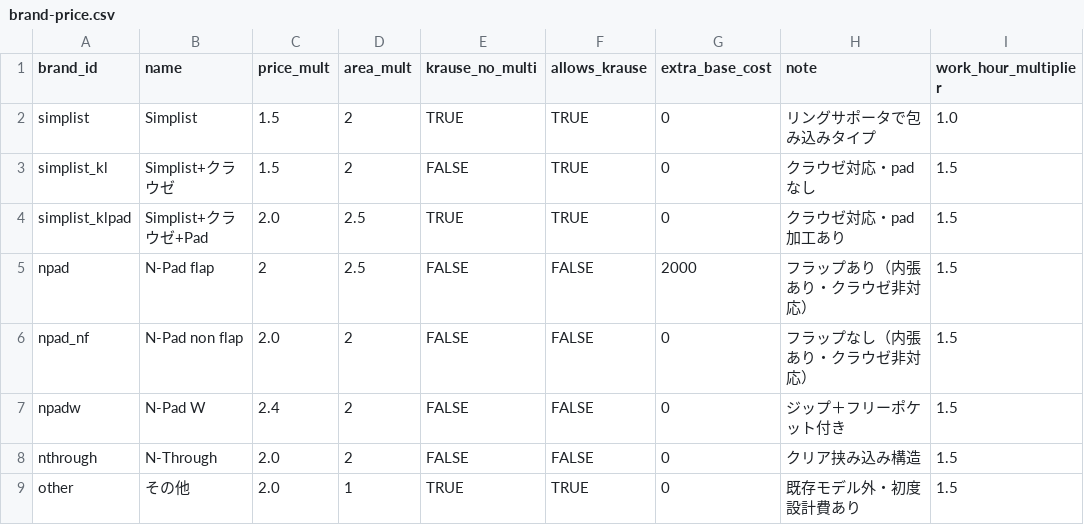
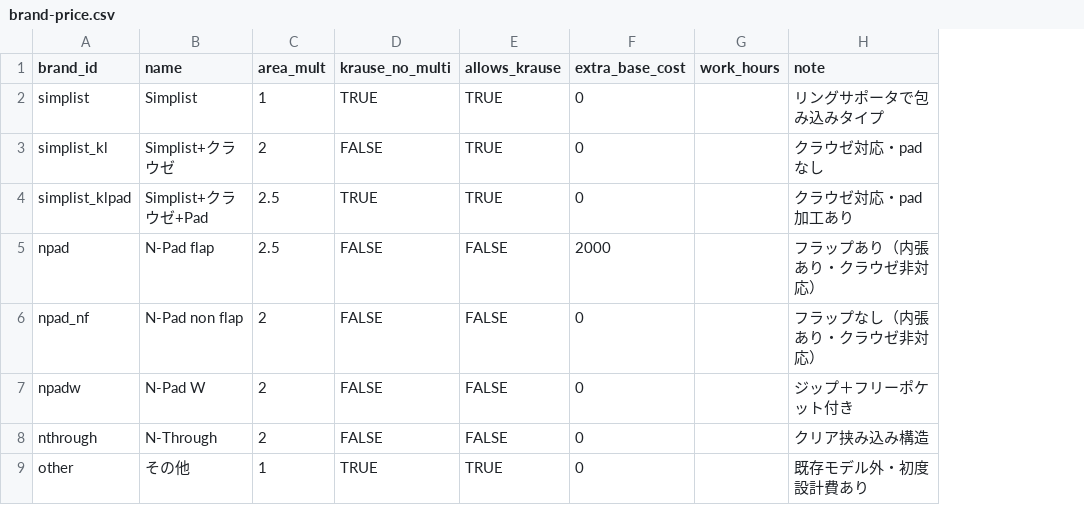
Before and after one commit to you0810jmsdf/ns-factory, a CSV file: order_estimate/brand-price.csv, drawn as a sheet; removed rows and columns are numbered as before the commit, all else as after; the diff names each change by its address in the sheet, - before the commit and + after, or states it on an @@ line.

Commit message:
Update brand-price.csv via admin page (2026-07-09T14:07:58.824Z)

```diff
--- a/order_estimate/brand-price.csv
+++ b/order_estimate/brand-price.csv
-column C (price_mult), rows 2-9: 1.5 | 1.5 | 2.0 | 2 | 2.0 | 2.4 | 2.0 | 2.0
+column G (work_hours), empty
-column I (work_hour_multiplier), rows 2-9: 1.0 | 1.5 | 1.5 | 1.5 | 1.5 | 1.5 | 1.5 | 1.5
-C2 (area_mult): 2
+C2 (area_mult): 1
```
